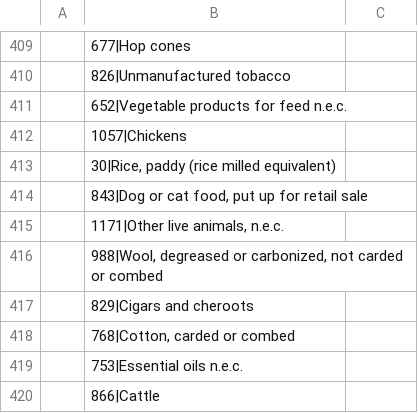
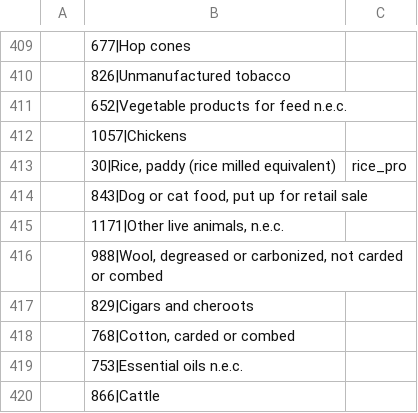
Before and after one commit to pik-piam/mrfaocore, a CSV file: inst/extdata/sectoral/FAO_trade_k_mapping.csv, drawn as a sheet; only a part is shown, gaps mark what is left out; the diff names each change by its address in the sheet, - before the commit and + after, or states it on an @@ line.

Commit message:
bugfix rice in trade mapping

```diff
--- a/inst/extdata/sectoral/FAO_trade_k_mapping.csv
+++ b/inst/extdata/sectoral/FAO_trade_k_mapping.csv
-C413: (empty)
+C413: rice_pro
```
Also changed, not shown: 4 other files.
